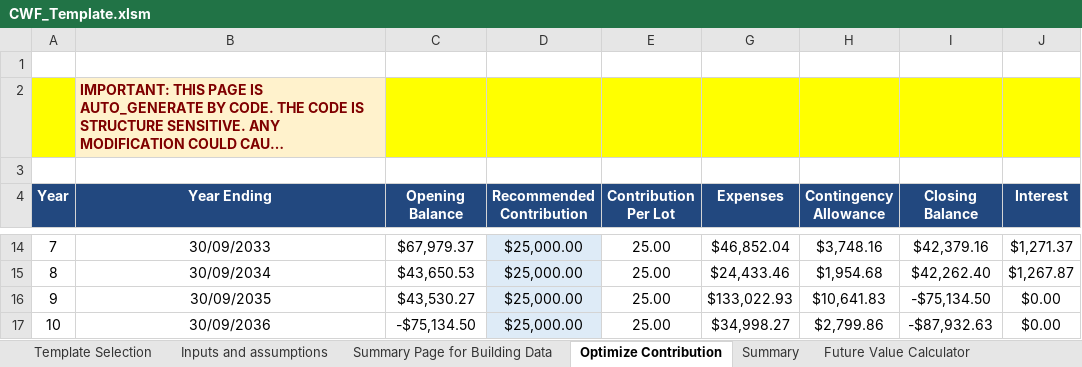
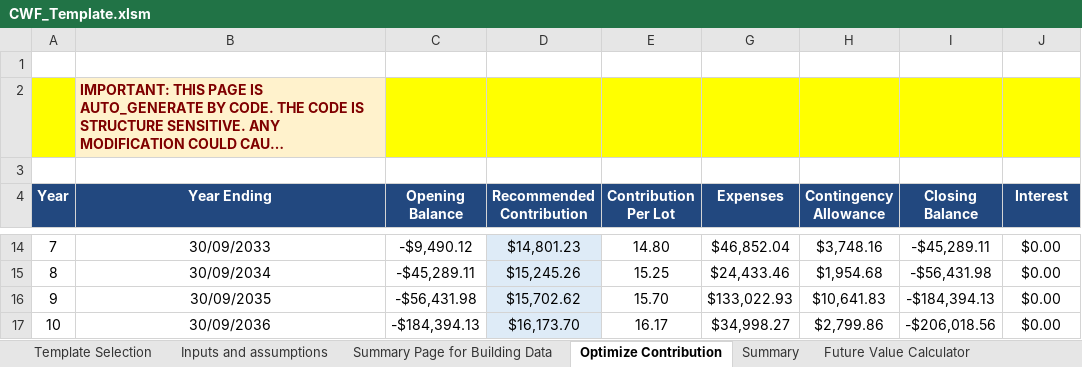
Before and after one commit to AllanBechara/turnkey-addin, an Excel workbook: CWF_Template.xlsm, sheet Optimize Contribution, drawn as a sheet; only a part is shown, gaps mark what is left out; long unchanged cells end in …; values as stored, in another font and other column widths than the file's, no borders; charts and pictures not drawn; the diff covers the shown part only; the diff names each change by its address in the sheet, - before the commit and + after, or states it on an @@ line.

```diff
--- a/CWF_Template.xlsm (sheet Optimize Contribution)
+++ b/CWF_Template.xlsm (sheet Optimize Contribution)
-C14 (Opening Balance): $67,979.37
+C14 (Opening Balance): -$9,490.12
-D14 (Recommended Contribution): $25,000.00
+D14 (Recommended Contribution): $14,801.23
-E14 (Contribution Per Lot): 25.00
+E14 (Contribution Per Lot): 14.80
-I14 (Closing Balance): $42,379.16
+I14 (Closing Balance): -$45,289.11
-J14 (Interest): $1,271.37
+J14 (Interest): $0.00
-C15 (Opening Balance): $43,650.53
+C15 (Opening Balance): -$45,289.11
-D15 (Recommended Contribution): $25,000.00
+D15 (Recommended Contribution): $15,245.26
-E15 (Contribution Per Lot): 25.00
+E15 (Contribution Per Lot): 15.25
-I15 (Closing Balance): $42,262.40
+I15 (Closing Balance): -$56,431.98
-J15 (Interest): $1,267.87
+J15 (Interest): $0.00
-C16 (Opening Balance): $43,530.27
+C16 (Opening Balance): -$56,431.98
-D16 (Recommended Contribution): $25,000.00
+D16 (Recommended Contribution): $15,702.62
-E16 (Contribution Per Lot): 25.00
+E16 (Contribution Per Lot): 15.70
-I16 (Closing Balance): -$75,134.50
+I16 (Closing Balance): -$184,394.13
-C17 (Opening Balance): -$75,134.50
+C17 (Opening Balance): -$184,394.13
-D17 (Recommended Contribution): $25,000.00
+D17 (Recommended Contribution): $16,173.70
-E17 (Contribution Per Lot): 25.00
+E17 (Contribution Per Lot): 16.17
-I17 (Closing Balance): -$87,932.63
+I17 (Closing Balance): -$206,018.56
```
Also changed, not shown: 30 edited cells elsewhere in this sheet, sheet Summary, sheet Inputs and assumptions, sheet Summary Page for Building Data, hidden cells, charts or pictures.
